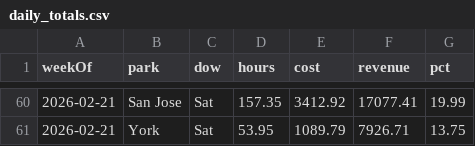
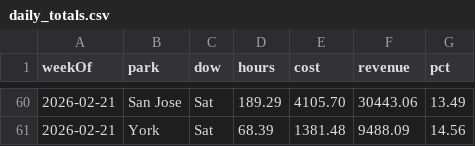
Before and after one commit to cryback/amglabor, a CSV file: data/daily_totals.csv, drawn as a sheet; only a part is shown, gaps mark what is left out; the diff covers the shown part only.

```diff
--- a/data/daily_totals.csv
+++ b/data/daily_totals.csv
@@ -60,2 +60,2 @@ weekOf,park,dow,hours,cost,revenue,pct
-2026-02-21,San Jose,Sat,157.35,3412.92,17077.41,19.99
-2026-02-21,York,Sat,53.95,1089.79,7926.71,13.75
+2026-02-21,San Jose,Sat,189.29,4105.70,30443.06,13.49
+2026-02-21,York,Sat,68.39,1381.48,9488.09,14.56
```
Also changed, not shown: 32 edited cells elsewhere in this file.
